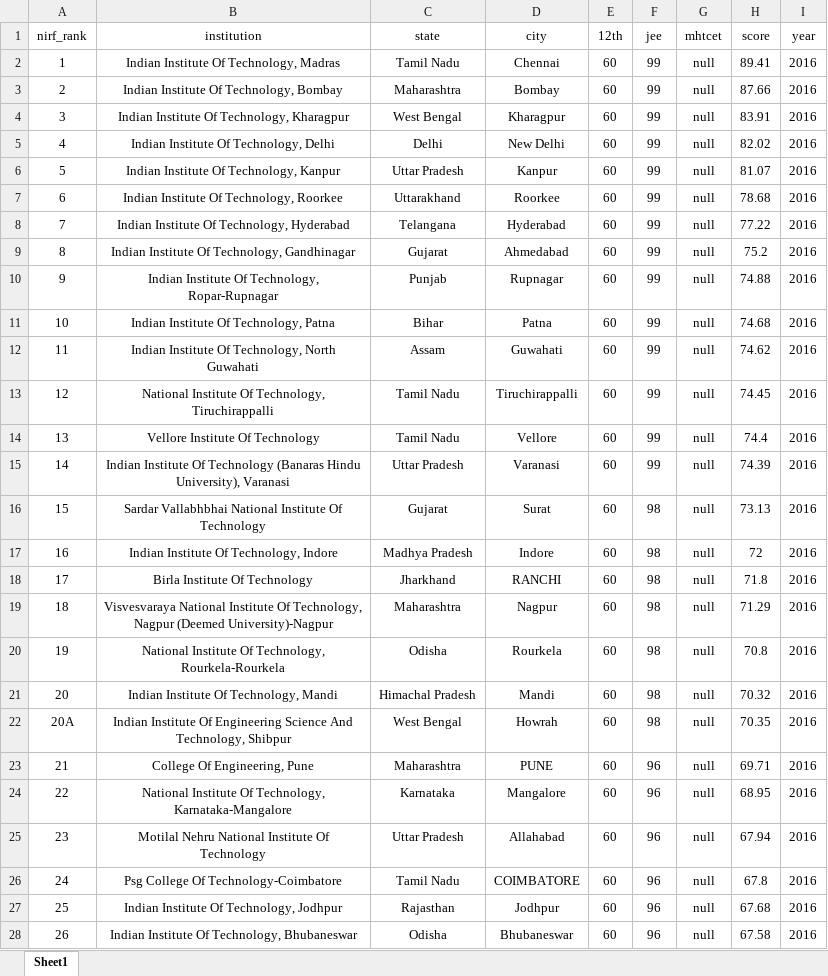
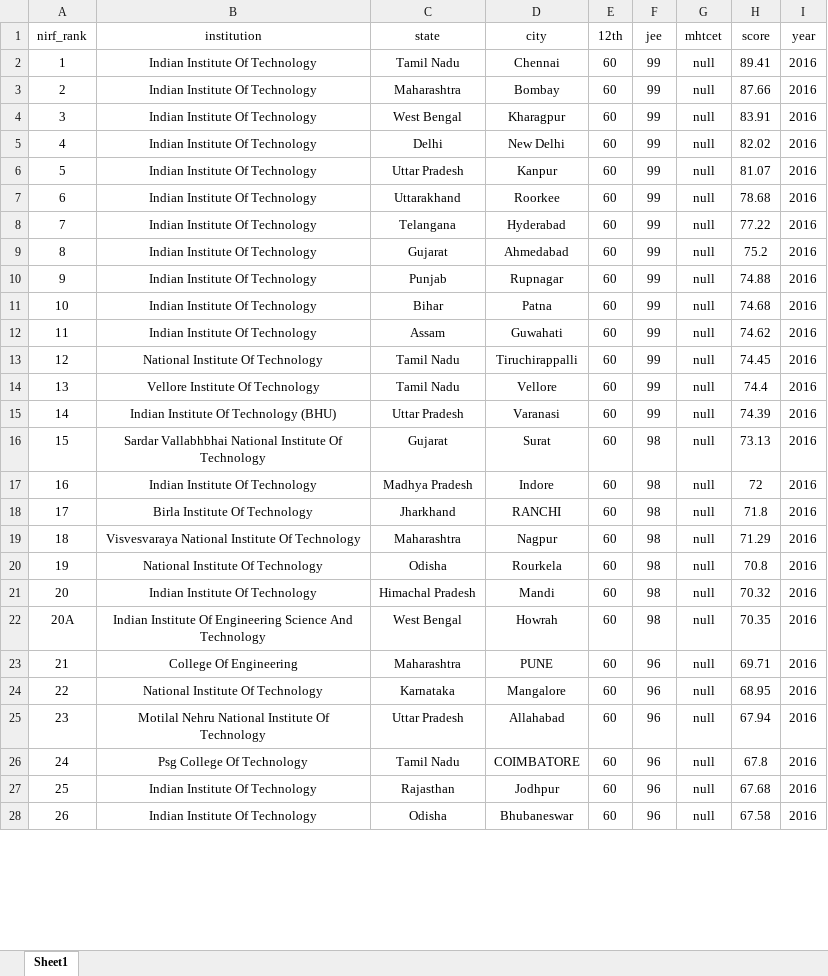
Before and after one commit to shubhamshrey29/Final-Year-Project, an Excel workbook: rs/dataset.xlsx, sheet Sheet1, drawn as a sheet; only a part is shown; values as stored, in another font and other column widths than the file's, no borders; the diff covers the shown part only; the diff names each change by its address in the sheet, - before the commit and + after, or states it on an @@ line.

```diff
--- a/rs/dataset.xlsx (sheet Sheet1)
+++ b/rs/dataset.xlsx (sheet Sheet1)
-B2 (institution): Indian Institute Of Technology, Madras
+B2 (institution): Indian Institute Of Technology
-B3 (institution): Indian Institute Of Technology, Bombay
+B3 (institution): Indian Institute Of Technology
-B4 (institution): Indian Institute Of Technology, Kharagpur
+B4 (institution): Indian Institute Of Technology
-B5 (institution): Indian Institute Of Technology, Delhi
+B5 (institution): Indian Institute Of Technology
-B6 (institution): Indian Institute Of Technology, Kanpur
+B6 (institution): Indian Institute Of Technology
-B7 (institution): Indian Institute Of Technology, Roorkee
+B7 (institution): Indian Institute Of Technology
-B8 (institution): Indian Institute Of Technology, Hyderabad
+B8 (institution): Indian Institute Of Technology
-B9 (institution): Indian Institute Of Technology, Gandhinagar
+B9 (institution): Indian Institute Of Technology
-B10 (institution): Indian Institute Of Technology, Ropar-Rupnagar
+B10 (institution): Indian Institute Of Technology
-B11 (institution): Indian Institute Of Technology, Patna
+B11 (institution): Indian Institute Of Technology
-B12 (institution): Indian Institute Of Technology, North Guwahati
+B12 (institution): Indian Institute Of Technology
-B13 (institution): National Institute Of Technology, Tiruchirappalli
+B13 (institution): National Institute Of Technology
-B15 (institution): …Of Technology (Banaras Hindu University), Varanasi
+B15 (institution): …Of Technology (BHU)
-B17 (institution): Indian Institute Of Technology, Indore
+B17 (institution): Indian Institute Of Technology
-B19 (institution): …Institute Of Technology, Nagpur (Deemed University)-Nagpur
+B19 (institution): …Institute Of Technology
-B20 (institution): National Institute Of Technology, Rourkela-Rourkela
+B20 (institution): National Institute Of Technology
-B21 (institution): Indian Institute Of Technology, Mandi
+B21 (institution): Indian Institute Of Technology
-B22 (institution): …Science And Technology, Shibpur
+B22 (institution): …Science And Technology
-B23 (institution): College Of Engineering, Pune
+B23 (institution): College Of Engineering
-B24 (institution): National Institute Of Technology, Karnataka-Mangalore
+B24 (institution): National Institute Of Technology
-B26 (institution): Psg College Of Technology-Coimbatore
+B26 (institution): Psg College Of Technology
-B27 (institution): Indian Institute Of Technology, Jodhpur
+B27 (institution): Indian Institute Of Technology
-B28 (institution): Indian Institute Of Technology, Bhubaneswar
+B28 (institution): Indian Institute Of Technology
```
Also changed, not shown: 397 edited cells elsewhere in this sheet, 24 other files.
